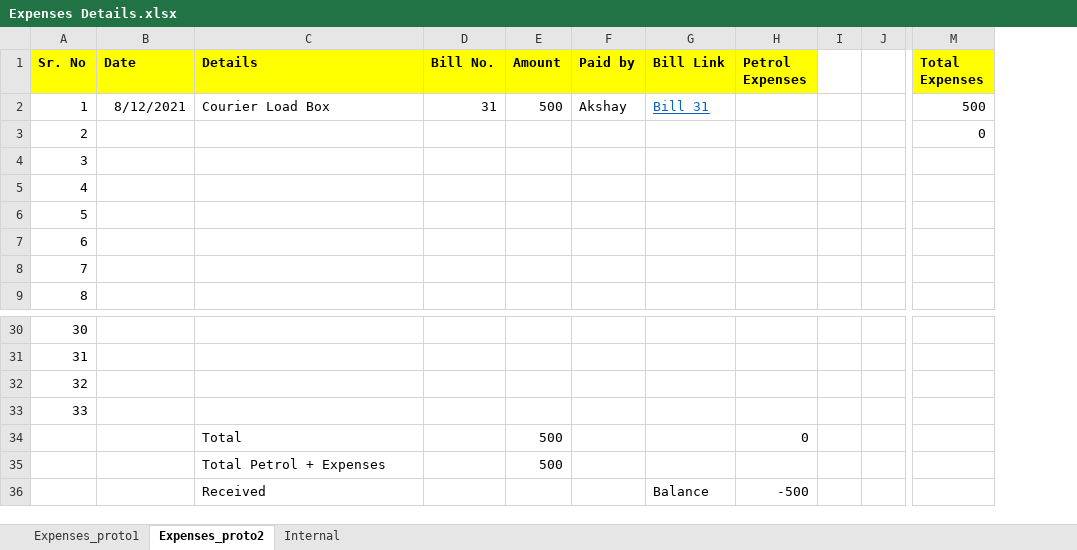
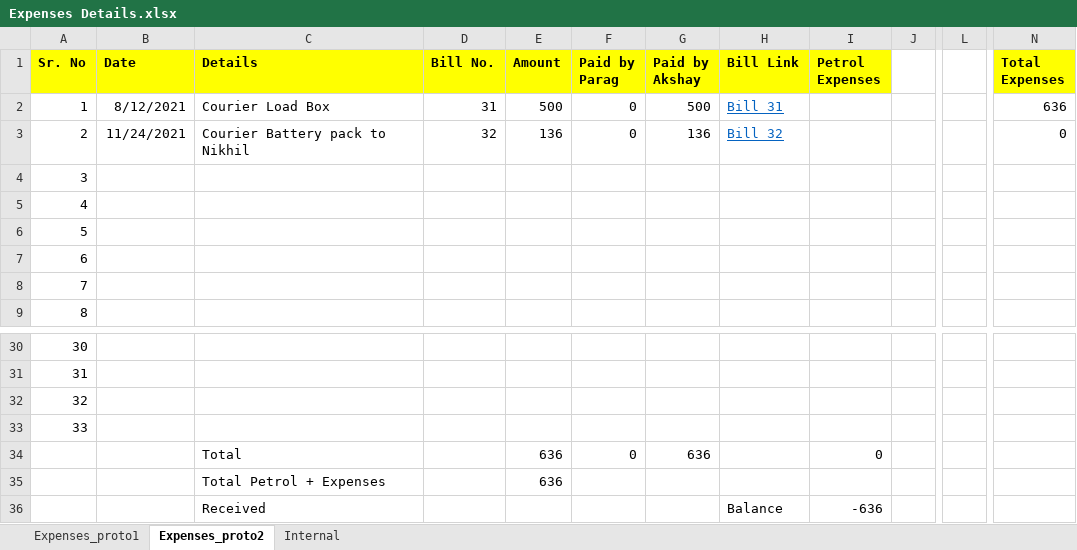
Before and after one commit to Akshay1595/Lithium-ion_battery_as_service, an Excel workbook: Docs/Expenses Details.xlsx, sheet Expenses_proto2, drawn as a sheet; only a part is shown, gaps mark what is left out; values as stored, in another font and other column widths than the file's, no borders; removed rows and columns are numbered as before the commit, all else as after; the diff names each change by its address in the sheet, - before the commit and + after, or states it on an @@ line.

Commit message:
Updated expense sheet: 1] Restructured sheet with new way 2] Updated link for Bill_32

```diff
--- a/Docs/Expenses Details.xlsx (sheet Expenses_proto2)
+++ b/Docs/Expenses Details.xlsx (sheet Expenses_proto2)
-column F (Paid by), row 2: Akshay
+column F (Paid by Parag), rows 2-3: 0 | 0; row 34: 0
+column G (Paid by Akshay), rows 2-3: 500 | 136; row 34: 636
-column I, empty
+column L, empty
-N2 (Total Expenses): 500
+N2 (Total Expenses): 636
-B3 (Date): (empty)
+B3 (Date): 11/24/2021
-C3 (Details): (empty)
+C3 (Details): Courier Battery pack to Nikhil
-D3 (Bill No.): (empty)
+D3 (Bill No.): 32
-E3 (Amount): (empty)
+E3 (Amount): 136
-H3 (Bill Link): (empty)
+H3 (Bill Link): Bill_32
-E34:E35 (Amount): 500
+E34:E35 (Amount): 636
-I36 (Petrol Expenses): -500
+I36 (Petrol Expenses): -636
```
Also changed, not shown: formulas that keep their value.
